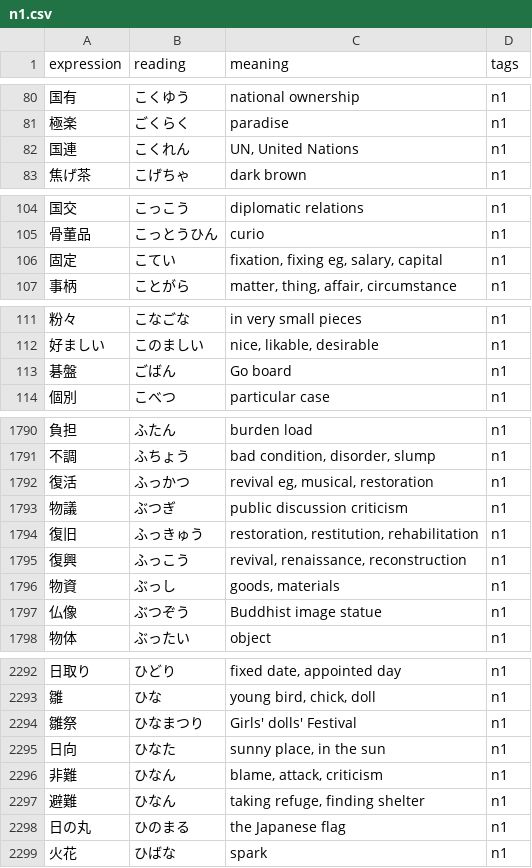
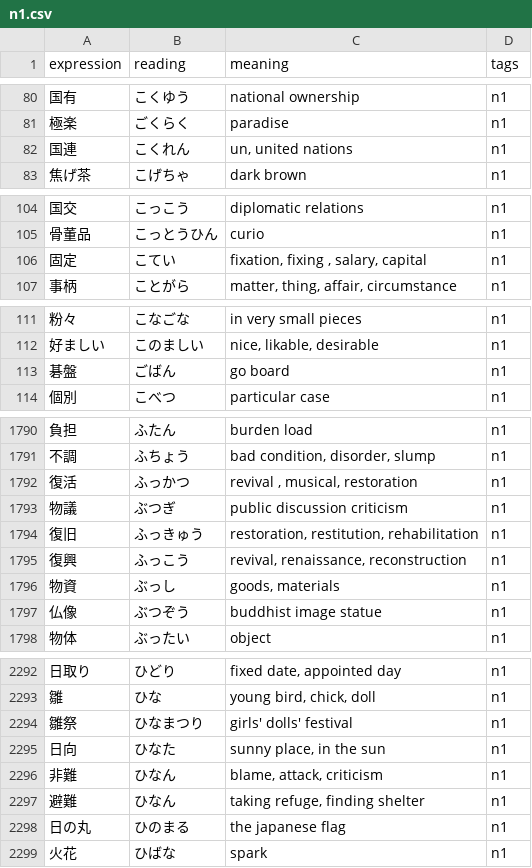
Before and after one commit to just1nt1me/kanji_app, a CSV file: media/csvs/n1.csv, drawn as a sheet; only a part is shown, gaps mark what is left out; the diff covers the shown part only.

```diff
--- a/media/csvs/n1.csv
+++ b/media/csvs/n1.csv
@@ -81,3 +81,3 @@ expression,reading,meaning,tags
 極楽,ごくらく,paradise,n1
-国連,こくれん,"UN, United Nations",n1
+国連,こくれん,"un, united nations",n1
 焦げ茶,こげちゃ,dark brown,n1
@@ -105,3 +105,3 @@ expression,reading,meaning,tags
 骨董品,こっとうひん,curio,n1
-固定,こてい,"fixation, fixing eg, salary, capital",n1
+固定,こてい,"fixation, fixing , salary, capital",n1
 事柄,ことがら,"matter, thing, affair, circumstance",n1
@@ -112,3 +112,3 @@ expression,reading,meaning,tags
 好ましい,このましい,"nice, likable, desirable",n1
-碁盤,ごばん,Go board,n1
+碁盤,ごばん,go board,n1
 個別,こべつ,particular case,n1
@@ -1791,3 +1791,3 @@ expression,reading,meaning,tags
 不調,ふちょう,"bad condition, disorder, slump",n1
-復活,ふっかつ,"revival eg, musical, restoration",n1
+復活,ふっかつ,"revival , musical, restoration",n1
 物議,ぶつぎ,public discussion criticism,n1
@@ -1796,3 +1796,3 @@ expression,reading,meaning,tags
 物資,ぶっし,"goods, materials",n1
-仏像,ぶつぞう,Buddhist image statue,n1
+仏像,ぶつぞう,buddhist image statue,n1
 物体,ぶったい,object,n1
@@ -2293,3 +2293,3 @@ expression,reading,meaning,tags
 雛,ひな,"young bird, chick, doll",n1
-雛祭,ひなまつり,Girls' dolls' Festival,n1
+雛祭,ひなまつり,girls' dolls' festival,n1
 日向,ひなた,"sunny place, in the sun",n1
@@ -2297,3 +2297,3 @@ expression,reading,meaning,tags
 避難,ひなん,"taking refuge, finding shelter",n1
-日の丸,ひのまる,the Japanese flag,n1
+日の丸,ひのまる,the japanese flag,n1
 火花,ひばな,spark,n1
```
Also changed, not shown: 53 edited cells elsewhere in this file, media/csvs/n2.csv, media/csvs/n3.csv, 4 other files.
